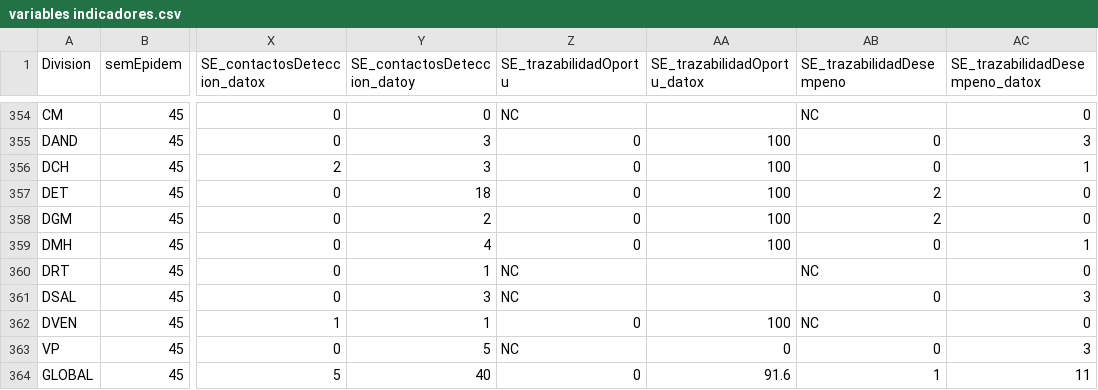
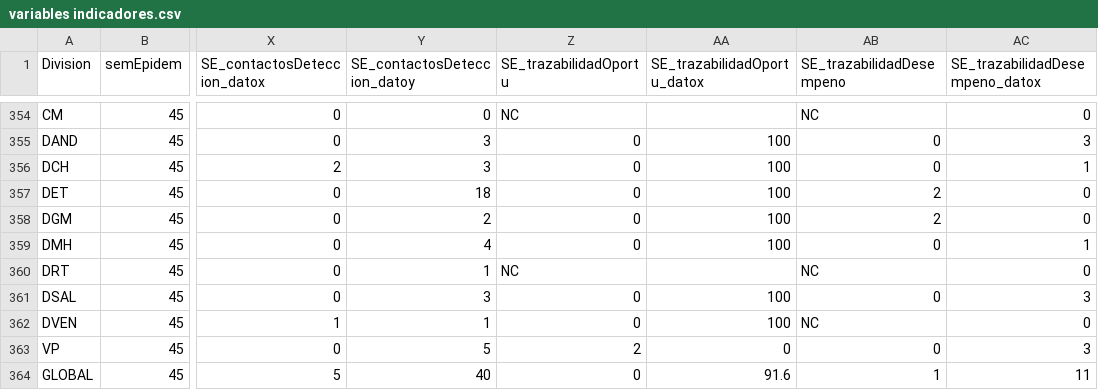
Before and after one commit to NicoBarti/csv_cod, a CSV file: variables indicadores.csv, drawn as a sheet; only a part is shown, gaps mark what is left out; the diff names each change by its address in the sheet, - before the commit and + after, or states it on an @@ line.

Commit message:
cambio indicadores

```diff
--- a/variables indicadores.csv
+++ b/variables indicadores.csv
-Z361 (SE_trazabilidadOportu): NC
+Z361 (SE_trazabilidadOportu): 0
-AA361 (SE_trazabilidadOportu_datox): (empty)
+AA361 (SE_trazabilidadOportu_datox): 100
-Z363 (SE_trazabilidadOportu): NC
+Z363 (SE_trazabilidadOportu): 2
```
